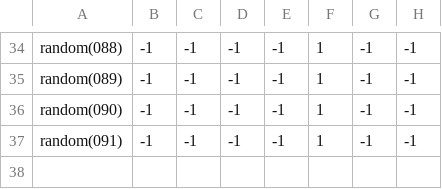
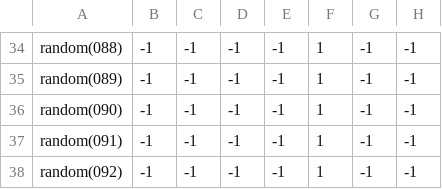
Before and after one commit to theunknowner/Samples, a CSV file: Samples/Training/Labels/Random.csv, drawn as a sheet; only a part is shown, gaps mark what is left out; the diff names each change by its address in the sheet, - before the commit and + after, or states it on an @@ line.

```diff
--- a/Samples/Training/Labels/Random.csv
+++ b/Samples/Training/Labels/Random.csv
+row 38: random(092) | -1 | -1 | -1 | -1 | 1 | -1 | -1
```
Also changed, not shown: Samples/Training/Labels/Strip.csv, 4 other files.
